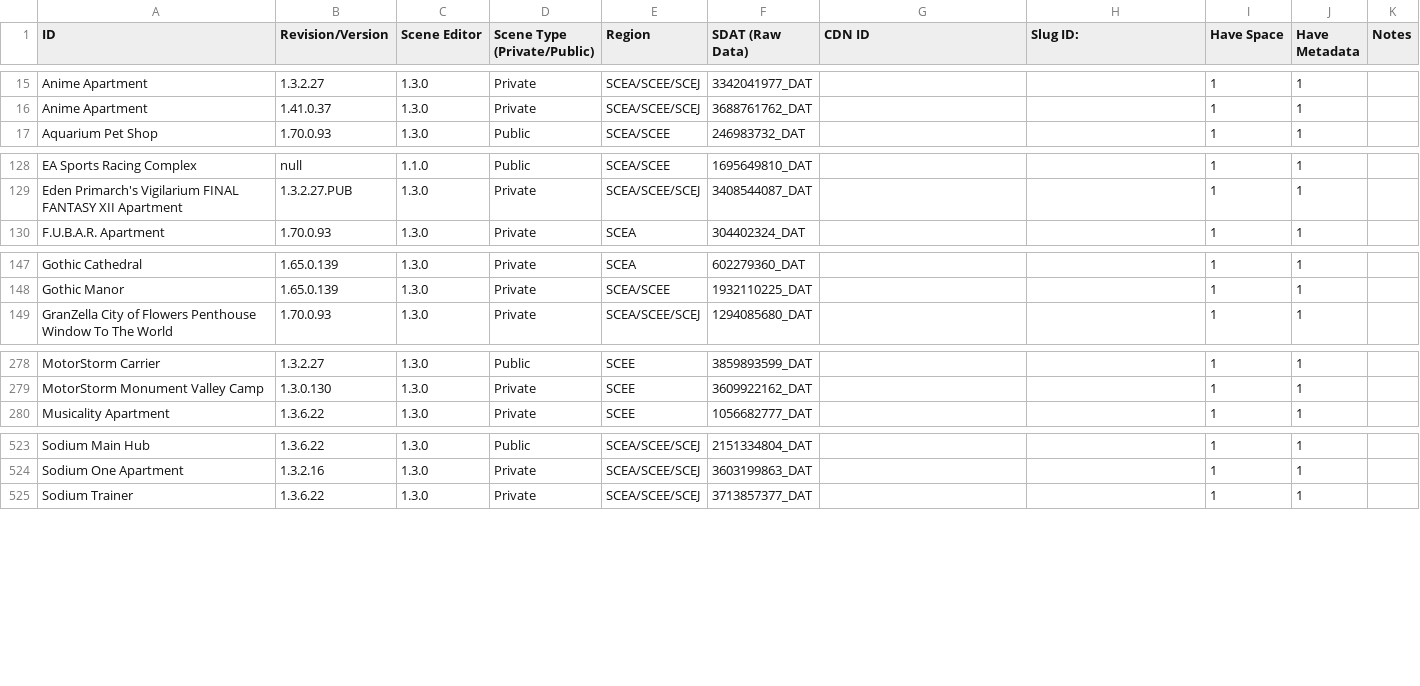
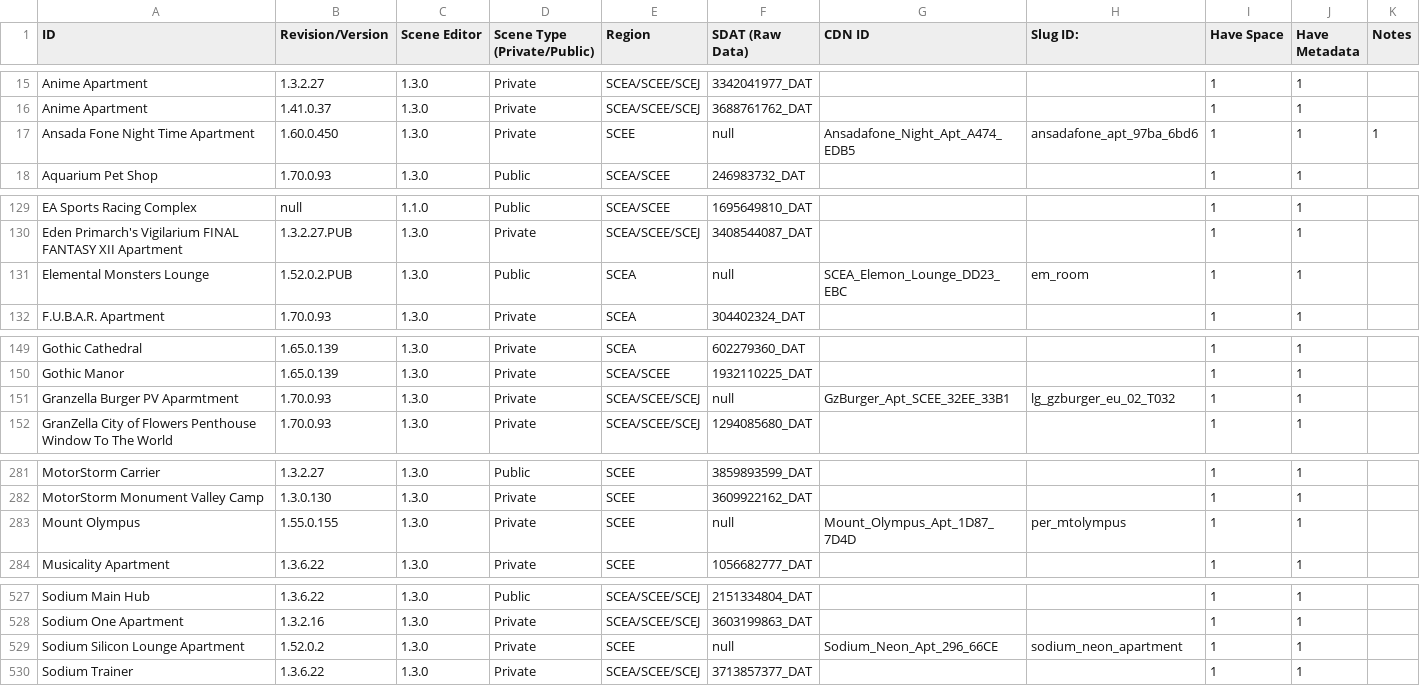
Before and after one commit to NagatoDEV/PlayStation-Home-Scene-List-Spreadsheet, a CSV file: Destination Home Archive Public-Private Scene List.csv, drawn as a sheet; only a part is shown, gaps mark what is left out; the diff covers the shown part only.

Commit message:
updated scene list

```diff
--- a/Destination Home Archive Public-Private Scene List.csv
+++ b/Destination Home Archive Public-Private Scene List.csv
@@ -16,2 +16,3 @@ Anime Apartment,1.3.2.27,1.3.0,Private,SCEA/SCEE/SCEJ,3342041977_DAT,,,1,1,
 Anime Apartment,1.41.0.37,1.3.0,Private,SCEA/SCEE/SCEJ,3688761762_DAT,,,1,1,
+Ansada Fone Night Time Apartment,1.60.0.450,1.3.0,Private,SCEE,null,Ansadafone_Night_Apt_A474_EDB5,ansadafone_apt_97ba_6bd6,1,1,1
 Aquarium Pet Shop ,1.70.0.93,1.3.0,Public,SCEA/SCEE,246983732_DAT,,,1,1,
@@ -129,2 +130,3 @@ EA Sports Racing Complex,null,1.1.0,Public,SCEA/SCEE,1695649810_DAT,,,1,1,
 Eden Primarch's Vigilarium FINAL FANTASY XII Apartment,1.3.2.27.PUB,1.3.0,Private,SCEA/SCEE/SCEJ,3408544087_DAT,,,1,1,
+Elemental Monsters Lounge,1.52.0.2.PUB,1.3.0,Public,SCEA,null,SCEA_Elemon_Lounge_DD23_EBC,em_room,1,1,
 F.U.B.A.R. Apartment,1.70.0.93,1.3.0,Private,SCEA,304402324_DAT,,,1,1,
@@ -148,2 +150,3 @@ Gothic Cathedral,1.65.0.139,1.3.0,Private,SCEA,602279360_DAT,,,1,1,
 Gothic Manor ,1.65.0.139,1.3.0,Private,SCEA/SCEE,1932110225_DAT,,,1,1,
+Granzella Burger PV Aparmtment,1.70.0.93,1.3.0,Private,SCEA/SCEE/SCEJ,null,GzBurger_Apt_SCEE_32EE_33B1,lg_gzburger_eu_02_T032,1,1,
 GranZella City of Flowers Penthouse Window To The World,1.70.0.93,1.3.0,Private,SCEA/SCEE/SCEJ,1294085680_DAT,,,1,1,
@@ -279,2 +282,3 @@ MotorStorm Carrier,1.3.2.27,1.3.0,Public,SCEE,3859893599_DAT,,,1,1,
 MotorStorm Monument Valley Camp,1.3.0.130,1.3.0,Private,SCEE,3609922162_DAT,,,1,1,
+Mount Olympus,1.55.0.155,1.3.0,Private,SCEE,null,Mount_Olympus_Apt_1D87_7D4D,per_mtolympus,1,1,
 Musicality Apartment ,1.3.6.22,1.3.0,Private,SCEE,1056682777_DAT,,,1,1,
@@ -524,2 +528,3 @@ Sodium Main Hub ,1.3.6.22,1.3.0,Public,SCEA/SCEE/SCEJ,2151334804_DAT,,,1,1,
 Sodium One Apartment ,1.3.2.16,1.3.0,Private,SCEA/SCEE/SCEJ,3603199863_DAT,,,1,1,
+Sodium Silicon Lounge Apartment,1.52.0.2,1.3.0,Private,SCEE,null,Sodium_Neon_Apt_296_66CE,sodium_neon_apartment,1,1,
 Sodium Trainer ,1.3.6.22,1.3.0,Private,SCEA/SCEE/SCEJ,3713857377_DAT,,,1,1,
```
Also changed, not shown: 1 added row elsewhere in this file.
